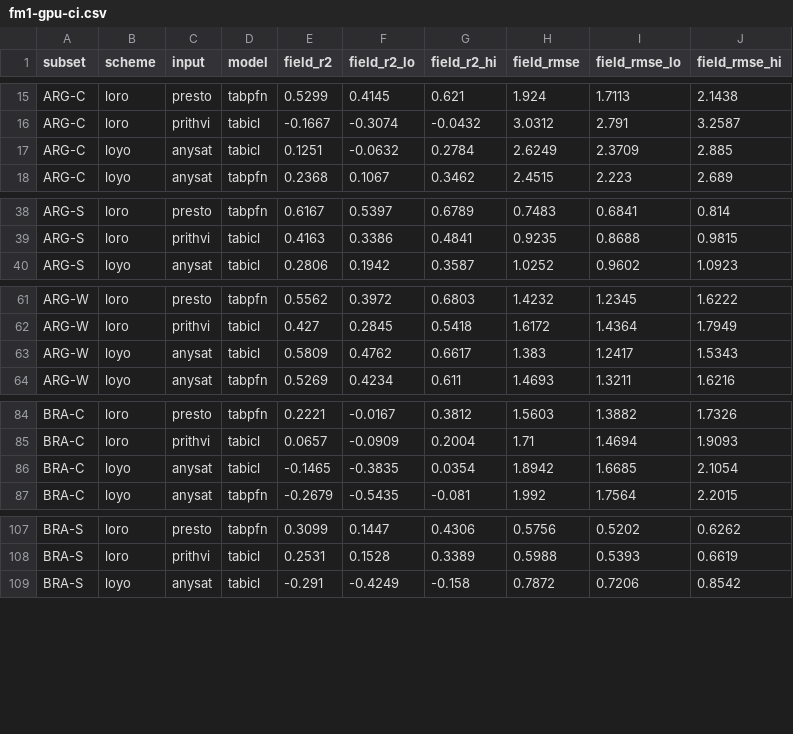
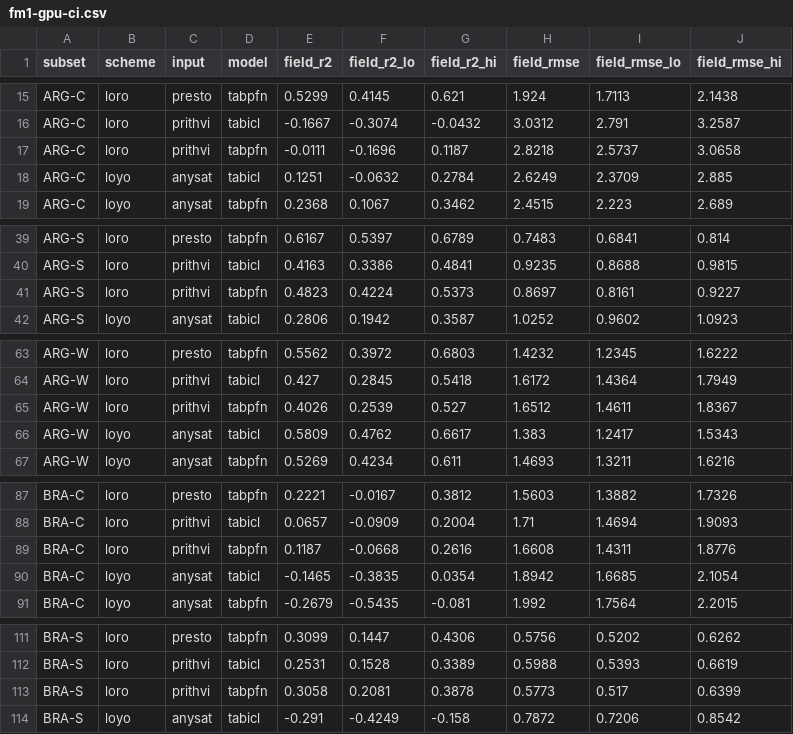
Before and after one commit to harryfyjiswalker/agribench, a CSV file: results/yieldsat/diagnostics/fm1-gpu-ci.csv, drawn as a sheet; only a part is shown, gaps mark what is left out; the diff covers the shown part only; the diff names each change by its address in the sheet, - before the commit and + after, or states it on an @@ line.

```diff
--- a/results/yieldsat/diagnostics/fm1-gpu-ci.csv
+++ b/results/yieldsat/diagnostics/fm1-gpu-ci.csv
+row 17: ARG-C | loro | prithvi | tabpfn | -0.0111 | -0.1696 | 0.1187 | 2.8218 | 2.5737 | 3.0658
+row 41: ARG-S | loro | prithvi | tabpfn | 0.4823 | 0.4224 | 0.5373 | 0.8697 | 0.8161 | 0.9227
+row 65: ARG-W | loro | prithvi | tabpfn | 0.4026 | 0.2539 | 0.527 | 1.6512 | 1.4611 | 1.8367
+row 89: BRA-C | loro | prithvi | tabpfn | 0.1187 | -0.0668 | 0.2616 | 1.6608 | 1.4311 | 1.8776
+row 113: BRA-S | loro | prithvi | tabpfn | 0.3058 | 0.2081 | 0.3878 | 0.5773 | 0.517 | 0.6399
```
Also changed, not shown: 2 added rows elsewhere in this file, results/yieldsat/diagnostics/fm1-gpu-decomp.csv, results/yieldsat/diagnostics/fm1-gpu-ranks.csv, 17 other files.
